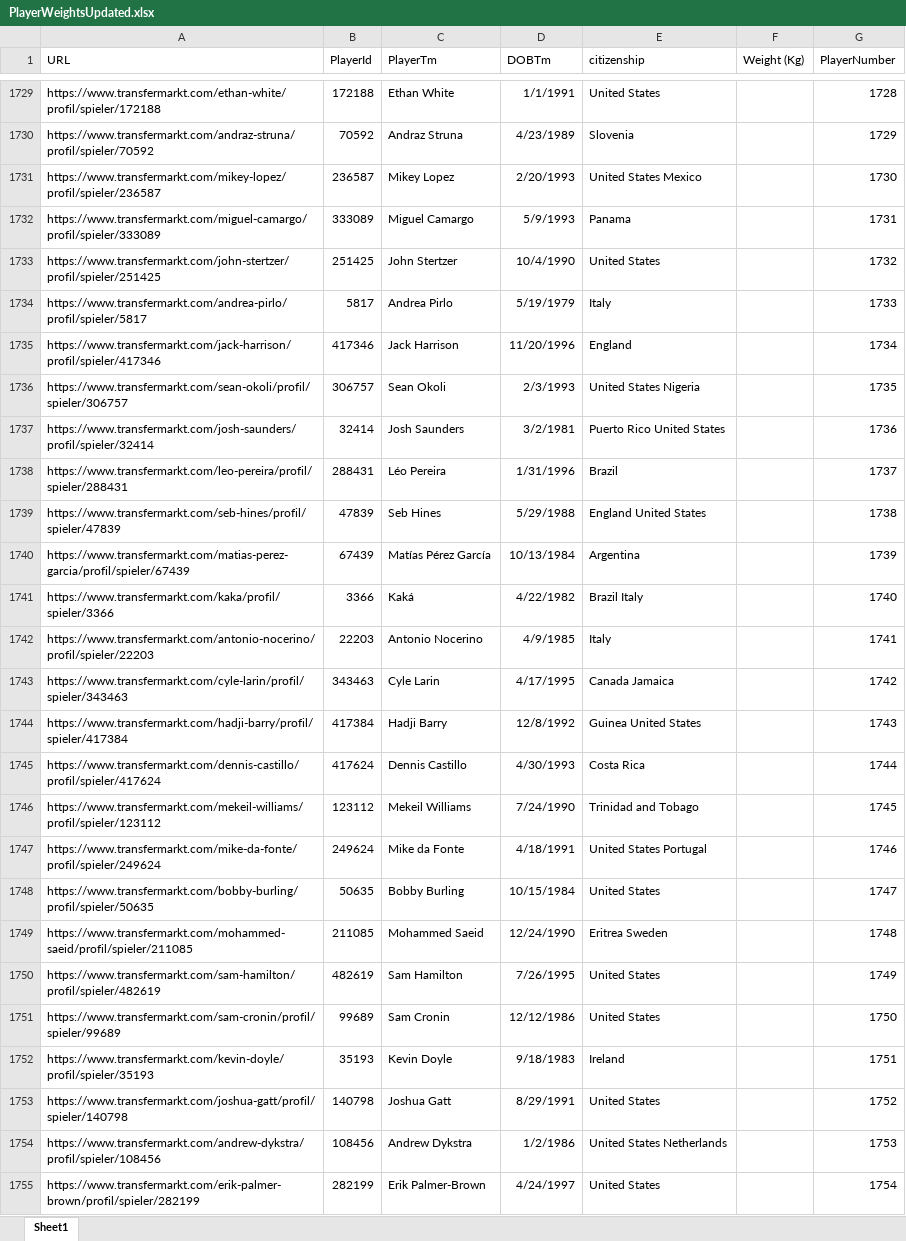
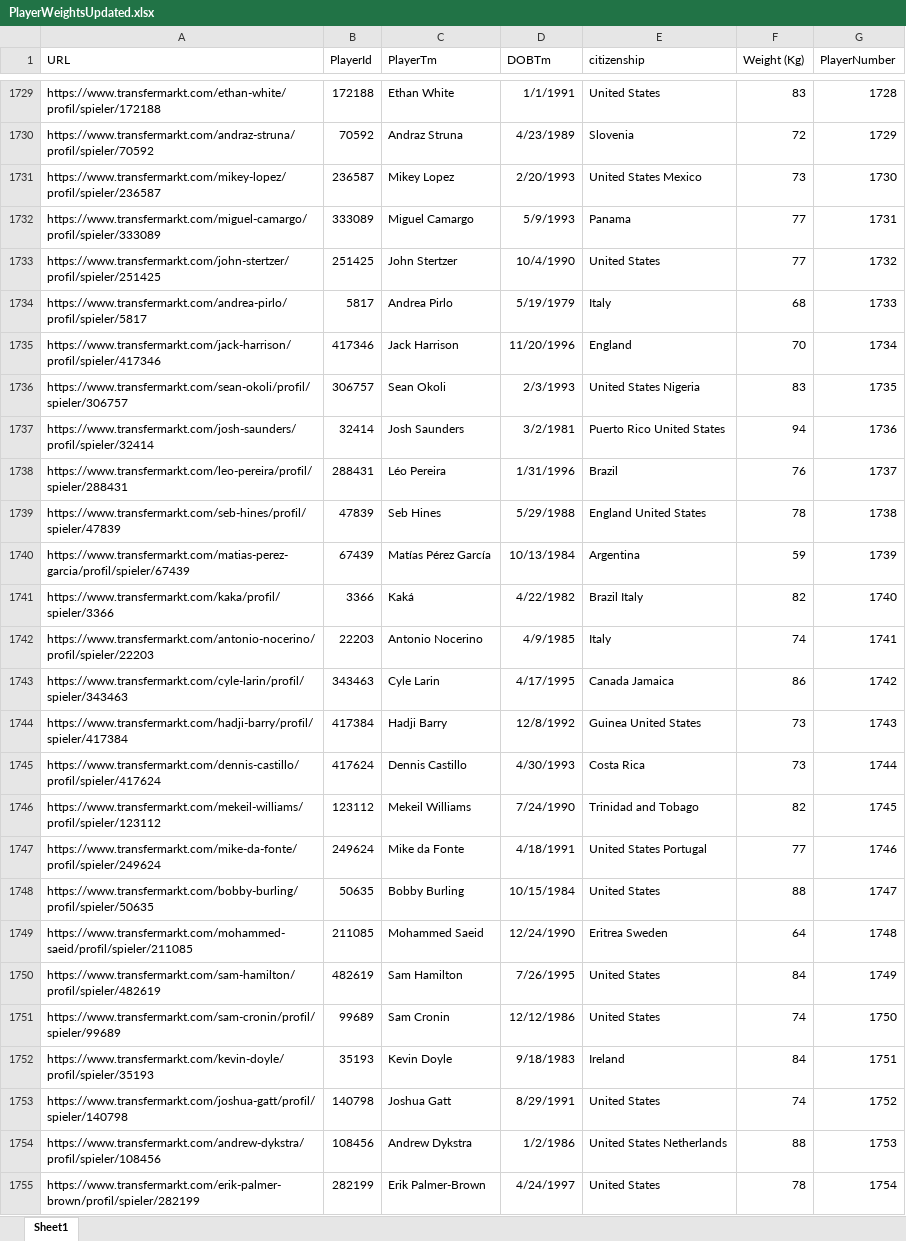
Before and after one commit to niallgallagher/Dissertation, an Excel workbook: PlayerWeightsUpdated.xlsx, sheet Sheet1, drawn as a sheet; only a part is shown, gaps mark what is left out; values as stored, in another font and other column widths than the file's, no borders; the diff covers the shown part only; the diff names each change by its address in the sheet, - before the commit and + after, or states it on an @@ line.

```diff
--- a/PlayerWeightsUpdated.xlsx (sheet Sheet1)
+++ b/PlayerWeightsUpdated.xlsx (sheet Sheet1)
-F1729 (Weight (Kg)): (empty)
+F1729 (Weight (Kg)): 83
-F1730 (Weight (Kg)): (empty)
+F1730 (Weight (Kg)): 72
-F1731 (Weight (Kg)): (empty)
+F1731 (Weight (Kg)): 73
-F1732:F1733 (Weight (Kg)): (empty)
+F1732:F1733 (Weight (Kg)): 77
-F1734 (Weight (Kg)): (empty)
+F1734 (Weight (Kg)): 68
-F1735 (Weight (Kg)): (empty)
+F1735 (Weight (Kg)): 70
-F1736 (Weight (Kg)): (empty)
+F1736 (Weight (Kg)): 83
-F1737 (Weight (Kg)): (empty)
+F1737 (Weight (Kg)): 94
-F1738 (Weight (Kg)): (empty)
+F1738 (Weight (Kg)): 76
-F1739 (Weight (Kg)): (empty)
+F1739 (Weight (Kg)): 78
-F1740 (Weight (Kg)): (empty)
+F1740 (Weight (Kg)): 59
-F1741 (Weight (Kg)): (empty)
+F1741 (Weight (Kg)): 82
-F1742 (Weight (Kg)): (empty)
+F1742 (Weight (Kg)): 74
-F1743 (Weight (Kg)): (empty)
+F1743 (Weight (Kg)): 86
-F1744:F1745 (Weight (Kg)): (empty)
+F1744:F1745 (Weight (Kg)): 73
-F1746 (Weight (Kg)): (empty)
+F1746 (Weight (Kg)): 82
-F1747 (Weight (Kg)): (empty)
+F1747 (Weight (Kg)): 77
-F1748 (Weight (Kg)): (empty)
+F1748 (Weight (Kg)): 88
-F1749 (Weight (Kg)): (empty)
+F1749 (Weight (Kg)): 64
-F1750 (Weight (Kg)): (empty)
+F1750 (Weight (Kg)): 84
-F1751 (Weight (Kg)): (empty)
+F1751 (Weight (Kg)): 74
-F1752 (Weight (Kg)): (empty)
+F1752 (Weight (Kg)): 84
-F1753 (Weight (Kg)): (empty)
+F1753 (Weight (Kg)): 74
-F1754 (Weight (Kg)): (empty)
+F1754 (Weight (Kg)): 88
-F1755 (Weight (Kg)): (empty)
+F1755 (Weight (Kg)): 78
```
Also changed, not shown: 473 edited cells elsewhere in this sheet.
